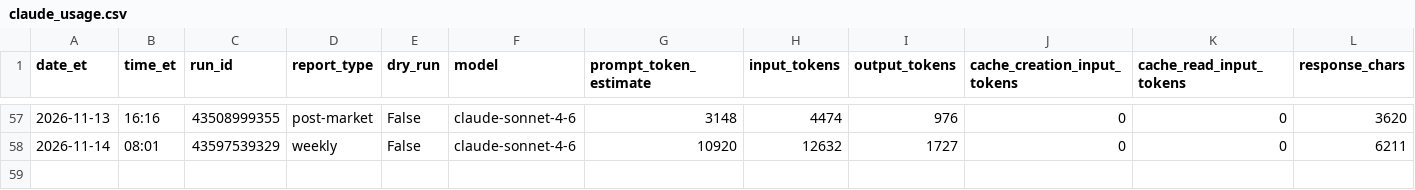
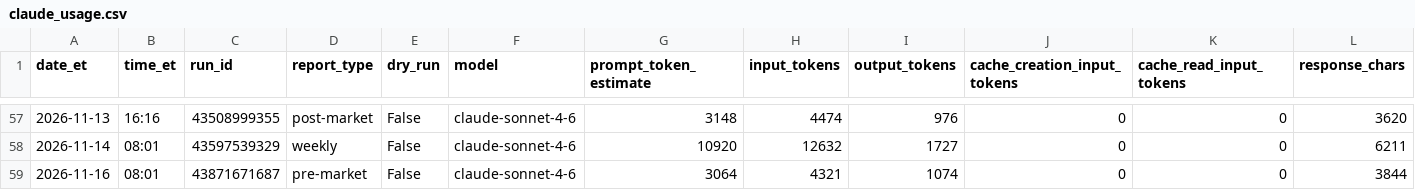
Before and after one commit to davidm00/discord-finance-bot, a CSV file: data/claude_usage.csv, drawn as a sheet; only a part is shown, gaps mark what is left out; rows hold the shown columns only; the diff names each change by its address in the sheet, - before the commit and + after, or states it on an @@ line.

```diff
--- a/data/claude_usage.csv
+++ b/data/claude_usage.csv
+row 59: 2026-11-16 | 08:01 | 43871671687 | pre-market | False | claude-sonnet-4-6 | 3064 | 4321 | 1074 | 0 | 0 | 3844
```
Also changed, not shown: data/paper_portfolio/forward/orders.csv, data/paper_portfolio/forward/snapshots.csv, 3 other files.
